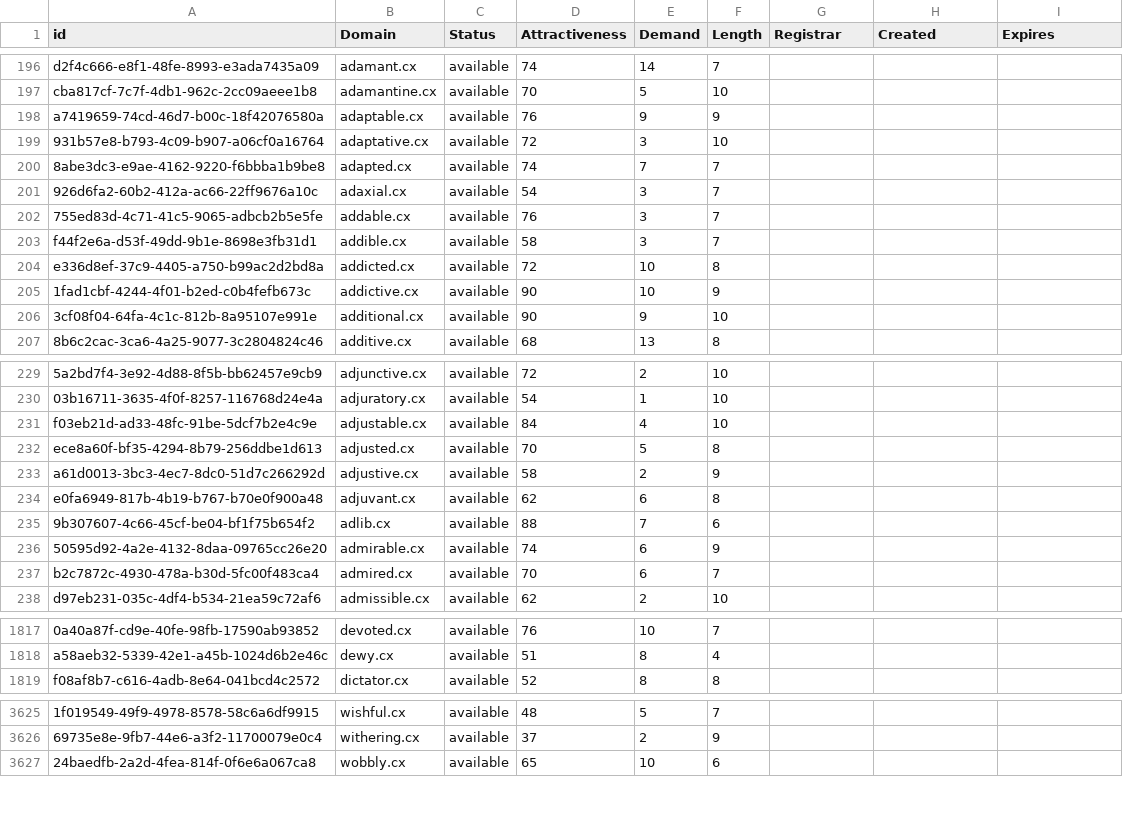
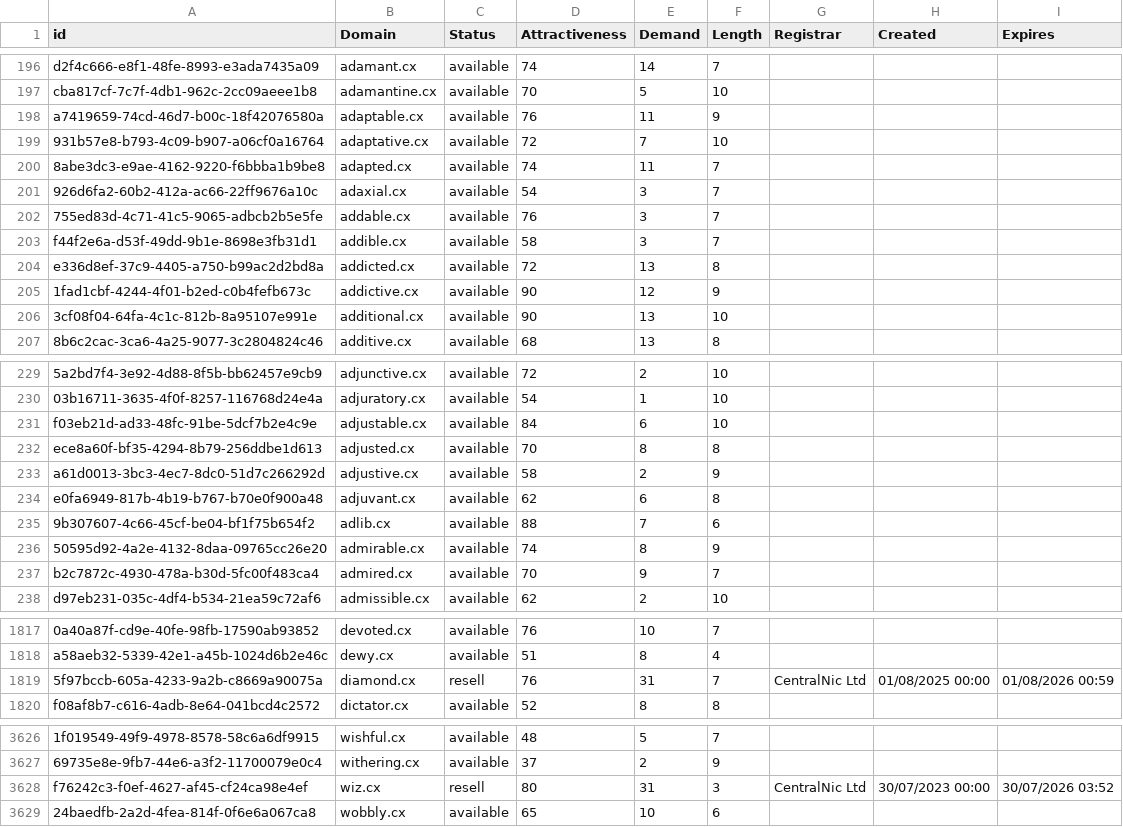
Before and after one commit to UniqueDomains/cx-oneword-domains, a CSV file: cx.csv, drawn as a sheet; only a part is shown, gaps mark what is left out; the diff covers the shown part only; the diff names each change by its address in the sheet, - before the commit and + after, or states it on an @@ line.

Commit message:
Domains update

```diff
--- a/cx.csv
+++ b/cx.csv
-E198 (Demand): 9
+E198 (Demand): 11
-E199 (Demand): 3
+E199 (Demand): 7
-E200 (Demand): 7
+E200 (Demand): 11
-E204 (Demand): 10
+E204 (Demand): 13
-E205 (Demand): 10
+E205 (Demand): 12
-E206 (Demand): 9
+E206 (Demand): 13
-E231 (Demand): 4
+E231 (Demand): 6
-E232 (Demand): 5
+E232 (Demand): 8
-E236 (Demand): 6
+E236 (Demand): 8
-E237 (Demand): 6
+E237 (Demand): 9
+row 1819: 5f97bccb-605a-4233-9a2b-c8669a90075a | diamond.cx | resell | 76 | 31 | 7 | CentralNic Ltd | 01/08/2025 00:00 | 01/08/2026 00:59
+row 3628: f76242c3-f0ef-4627-af45-cf24ca98e4ef | wiz.cx | resell | 80 | 31 | 3 | CentralNic Ltd | 30/07/2023 00:00 | 30/07/2026 03:52
```
Also changed, not shown: 58 edited cells elsewhere in this file, 2 other files.
